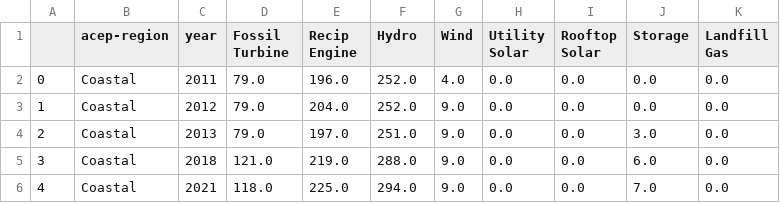
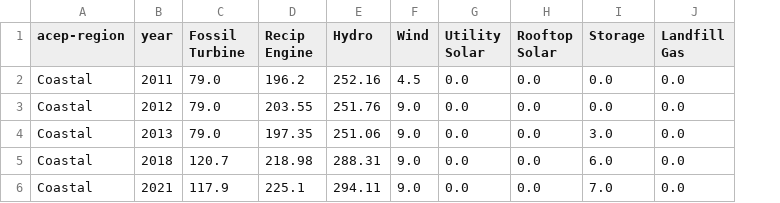
Before and after one commit to acep-uaf/aetr-analysis, a CSV file: tables/coastal-capacity.csv, drawn as a sheet; removed rows and columns are numbered as before the commit, all else as after; the diff names each change by its address in the sheet, - before the commit and + after, or states it on an @@ line.

Commit message:
Updated rounding on table export.

```diff
--- a/tables/coastal-capacity.csv
+++ b/tables/coastal-capacity.csv
-column A, rows 2-6: 0 | 1 | 2 | 3 | 4
-D2 (Recip Engine): 196.0
+D2 (Recip Engine): 196.2
-E2 (Hydro): 252.0
+E2 (Hydro): 252.16
-F2 (Wind): 4.0
+F2 (Wind): 4.5
-D3 (Recip Engine): 204.0
+D3 (Recip Engine): 203.55
-E3 (Hydro): 252.0
+E3 (Hydro): 251.76
-D4 (Recip Engine): 197.0
+D4 (Recip Engine): 197.35
-E4 (Hydro): 251.0
+E4 (Hydro): 251.06
-C5 (Fossil Turbine): 121.0
+C5 (Fossil Turbine): 120.7
-D5 (Recip Engine): 219.0
+D5 (Recip Engine): 218.98
-E5 (Hydro): 288.0
+E5 (Hydro): 288.31
-C6 (Fossil Turbine): 118.0
+C6 (Fossil Turbine): 117.9
-D6 (Recip Engine): 225.0
+D6 (Recip Engine): 225.1
-E6 (Hydro): 294.0
+E6 (Hydro): 294.11
```
Also changed, not shown: tables/railbelt-capacity.csv, tables/rural-remote-capacity.csv, 7 other files.
